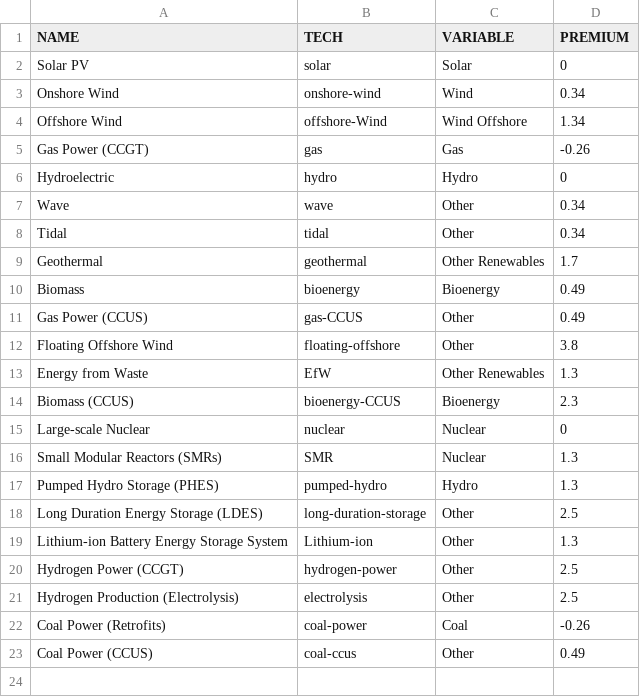
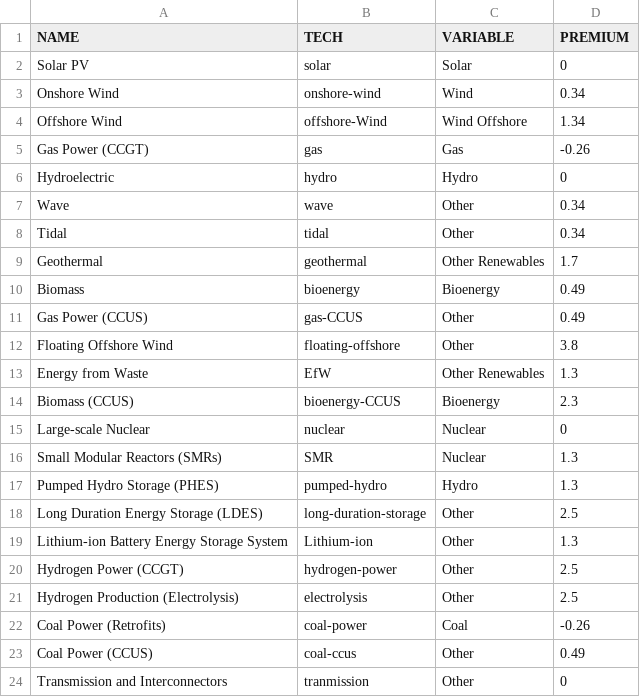
Before and after one commit to LukeHatton21/wacc-forecaster, a CSV file: DATA/TechPremiums.csv, drawn as a sheet.

Commit message:
transmission

```diff
--- a/DATA/TechPremiums.csv
+++ b/DATA/TechPremiums.csv
@@ -23 +23,2 @@ Coal Power (Retrofits),coal-power,Coal,-0.26
 Coal Power (CCUS),coal-ccus,Other,0.49
+Transmission and Interconnectors,tranmission,Other,0
```
